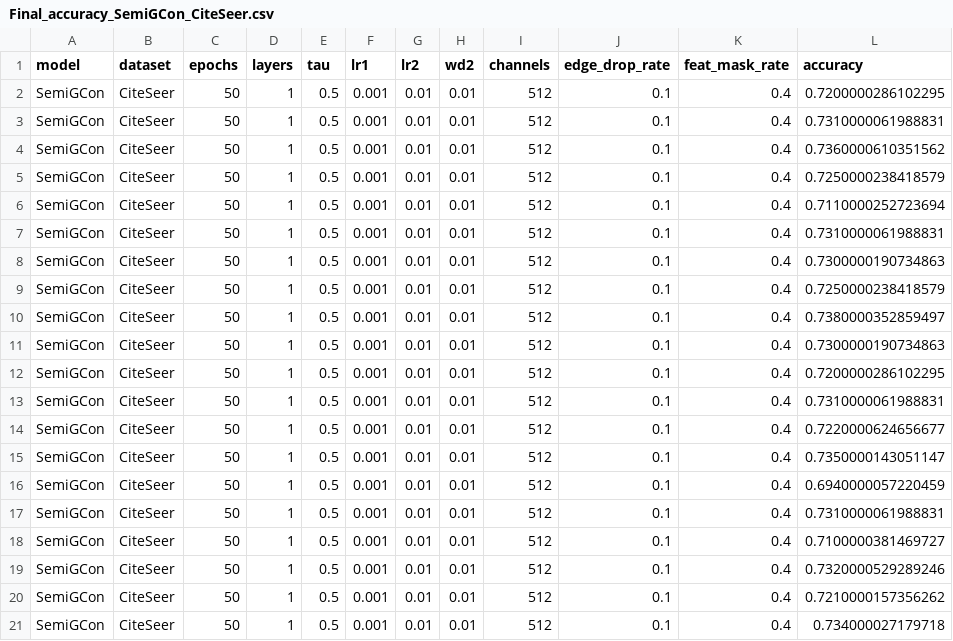
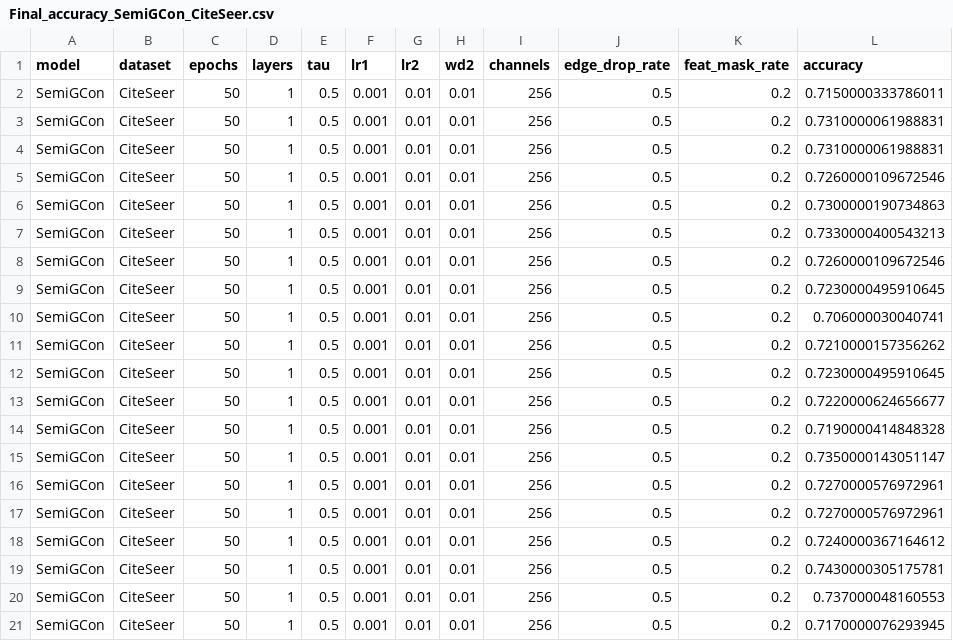
Before and after one commit to IlgeeHong/CLNR-working, a CSV file: Ours/hyperparameter1/results/Final_accuracy_SemiGCon_CiteSeer.csv, drawn as a sheet.

```diff
--- a/Ours/hyperparameter1/results/Final_accuracy_SemiGCon_CiteSeer.csv
+++ b/Ours/hyperparameter1/results/Final_accuracy_SemiGCon_CiteSeer.csv
@@ -1,21 +1,21 @@
 model,dataset,epochs,layers,tau,lr1,lr2,wd2,channels,edge_drop_rate,feat_mask_rate,accuracy
-SemiGCon,CiteSeer,50,1,0.5,0.001,0.01,0.01,512,0.1,0.4,0.7200000286102295
-SemiGCon,CiteSeer,50,1,0.5,0.001,0.01,0.01,512,0.1,0.4,0.7310000061988831
-SemiGCon,CiteSeer,50,1,0.5,0.001,0.01,0.01,512,0.1,0.4,0.7360000610351562
-SemiGCon,CiteSeer,50,1,0.5,0.001,0.01,0.01,512,0.1,0.4,0.7250000238418579
-SemiGCon,CiteSeer,50,1,0.5,0.001,0.01,0.01,512,0.1,0.4,0.7110000252723694
-SemiGCon,CiteSeer,50,1,0.5,0.001,0.01,0.01,512,0.1,0.4,0.7310000061988831
-SemiGCon,CiteSeer,50,1,0.5,0.001,0.01,0.01,512,0.1,0.4,0.7300000190734863
-SemiGCon,CiteSeer,50,1,0.5,0.001,0.01,0.01,512,0.1,0.4,0.7250000238418579
-SemiGCon,CiteSeer,50,1,0.5,0.001,0.01,0.01,512,0.1,0.4,0.7380000352859497
-SemiGCon,CiteSeer,50,1,0.5,0.001,0.01,0.01,512,0.1,0.4,0.7300000190734863
-SemiGCon,CiteSeer,50,1,0.5,0.001,0.01,0.01,512,0.1,0.4,0.7200000286102295
-SemiGCon,CiteSeer,50,1,0.5,0.001,0.01,0.01,512,0.1,0.4,0.7310000061988831
-SemiGCon,CiteSeer,50,1,0.5,0.001,0.01,0.01,512,0.1,0.4,0.7220000624656677
-SemiGCon,CiteSeer,50,1,0.5,0.001,0.01,0.01,512,0.1,0.4,0.7350000143051147
-SemiGCon,CiteSeer,50,1,0.5,0.001,0.01,0.01,512,0.1,0.4,0.6940000057220459
-SemiGCon,CiteSeer,50,1,0.5,0.001,0.01,0.01,512,0.1,0.4,0.7310000061988831
-SemiGCon,CiteSeer,50,1,0.5,0.001,0.01,0.01,512,0.1,0.4,0.7100000381469727
-SemiGCon,CiteSeer,50,1,0.5,0.001,0.01,0.01,512,0.1,0.4,0.7320000529289246
-SemiGCon,CiteSeer,50,1,0.5,0.001,0.01,0.01,512,0.1,0.4,0.7210000157356262
-SemiGCon,CiteSeer,50,1,0.5,0.001,0.01,0.01,512,0.1,0.4,0.734000027179718
+SemiGCon,CiteSeer,50,1,0.5,0.001,0.01,0.01,256,0.5,0.2,0.7150000333786011
+SemiGCon,CiteSeer,50,1,0.5,0.001,0.01,0.01,256,0.5,0.2,0.7310000061988831
+SemiGCon,CiteSeer,50,1,0.5,0.001,0.01,0.01,256,0.5,0.2,0.7310000061988831
+SemiGCon,CiteSeer,50,1,0.5,0.001,0.01,0.01,256,0.5,0.2,0.7260000109672546
+SemiGCon,CiteSeer,50,1,0.5,0.001,0.01,0.01,256,0.5,0.2,0.7300000190734863
+SemiGCon,CiteSeer,50,1,0.5,0.001,0.01,0.01,256,0.5,0.2,0.7330000400543213
+SemiGCon,CiteSeer,50,1,0.5,0.001,0.01,0.01,256,0.5,0.2,0.7260000109672546
+SemiGCon,CiteSeer,50,1,0.5,0.001,0.01,0.01,256,0.5,0.2,0.7230000495910645
+SemiGCon,CiteSeer,50,1,0.5,0.001,0.01,0.01,256,0.5,0.2,0.706000030040741
+SemiGCon,CiteSeer,50,1,0.5,0.001,0.01,0.01,256,0.5,0.2,0.7210000157356262
+SemiGCon,CiteSeer,50,1,0.5,0.001,0.01,0.01,256,0.5,0.2,0.7230000495910645
+SemiGCon,CiteSeer,50,1,0.5,0.001,0.01,0.01,256,0.5,0.2,0.7220000624656677
+SemiGCon,CiteSeer,50,1,0.5,0.001,0.01,0.01,256,0.5,0.2,0.7190000414848328
+SemiGCon,CiteSeer,50,1,0.5,0.001,0.01,0.01,256,0.5,0.2,0.7350000143051147
+SemiGCon,CiteSeer,50,1,0.5,0.001,0.01,0.01,256,0.5,0.2,0.7270000576972961
+SemiGCon,CiteSeer,50,1,0.5,0.001,0.01,0.01,256,0.5,0.2,0.7270000576972961
+SemiGCon,CiteSeer,50,1,0.5,0.001,0.01,0.01,256,0.5,0.2,0.7240000367164612
+SemiGCon,CiteSeer,50,1,0.5,0.001,0.01,0.01,256,0.5,0.2,0.7430000305175781
+SemiGCon,CiteSeer,50,1,0.5,0.001,0.01,0.01,256,0.5,0.2,0.737000048160553
+SemiGCon,CiteSeer,50,1,0.5,0.001,0.01,0.01,256,0.5,0.2,0.7170000076293945
```
Also changed, not shown: Ours/hyperparameter1/results/Final_accuracy_SemiGCon_Cora.csv, 2 other files.
